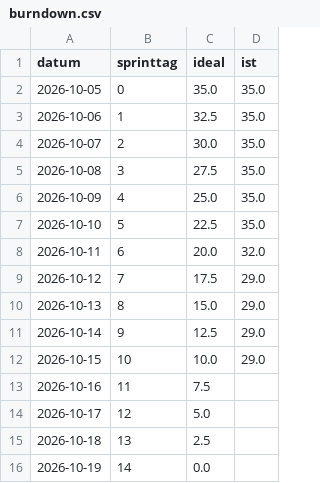
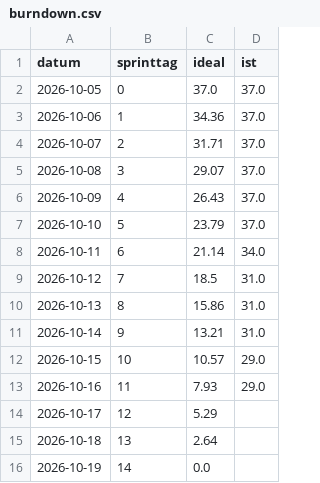
Before and after one commit to Cyber-Defenders-4/Cyber-Defenders, a CSV file: docs/burndown/burndown.csv, drawn as a sheet.

Commit message:
Burndown aktualisiert

```diff
--- a/docs/burndown/burndown.csv
+++ b/docs/burndown/burndown.csv
@@ -1,16 +1,16 @@
 datum,sprinttag,ideal,ist
-2026-10-05,0,35.0,35.0
-2026-10-06,1,32.5,35.0
-2026-10-07,2,30.0,35.0
-2026-10-08,3,27.5,35.0
-2026-10-09,4,25.0,35.0
-2026-10-10,5,22.5,35.0
-2026-10-11,6,20.0,32.0
-2026-10-12,7,17.5,29.0
-2026-10-13,8,15.0,29.0
-2026-10-14,9,12.5,29.0
-2026-10-15,10,10.0,29.0
-2026-10-16,11,7.5,
-2026-10-17,12,5.0,
-2026-10-18,13,2.5,
+2026-10-05,0,37.0,37.0
+2026-10-06,1,34.36,37.0
+2026-10-07,2,31.71,37.0
+2026-10-08,3,29.07,37.0
+2026-10-09,4,26.43,37.0
+2026-10-10,5,23.79,37.0
+2026-10-11,6,21.14,34.0
+2026-10-12,7,18.5,31.0
+2026-10-13,8,15.86,31.0
+2026-10-14,9,13.21,31.0
+2026-10-15,10,10.57,29.0
+2026-10-16,11,7.93,29.0
+2026-10-17,12,5.29,
+2026-10-18,13,2.64,
 2026-10-19,14,0.0,
```
Also changed, not shown: 1 other file.
